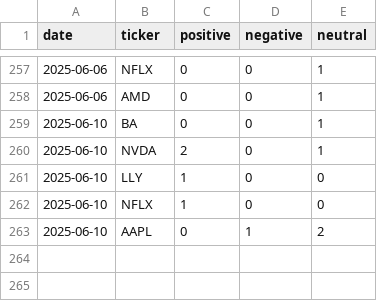
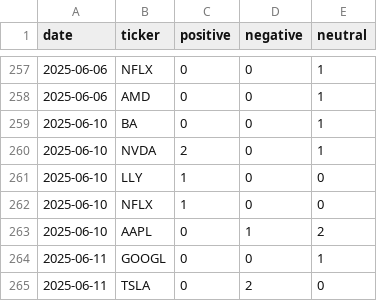
Before and after one commit to EmanFatima-ef/News_Sentiment_Analysis, a CSV file: daily_sentiment_counts.csv, drawn as a sheet; only a part is shown, gaps mark what is left out.

```diff
--- a/daily_sentiment_counts.csv
+++ b/daily_sentiment_counts.csv
@@ -263 +263,3 @@ date,ticker,positive,negative,neutral
 2025-06-10,AAPL,0,1,2
+2025-06-11,GOOGL,0,0,1
+2025-06-11,TSLA,0,2,0
```
Also changed, not shown: daily_news_data.csv.
